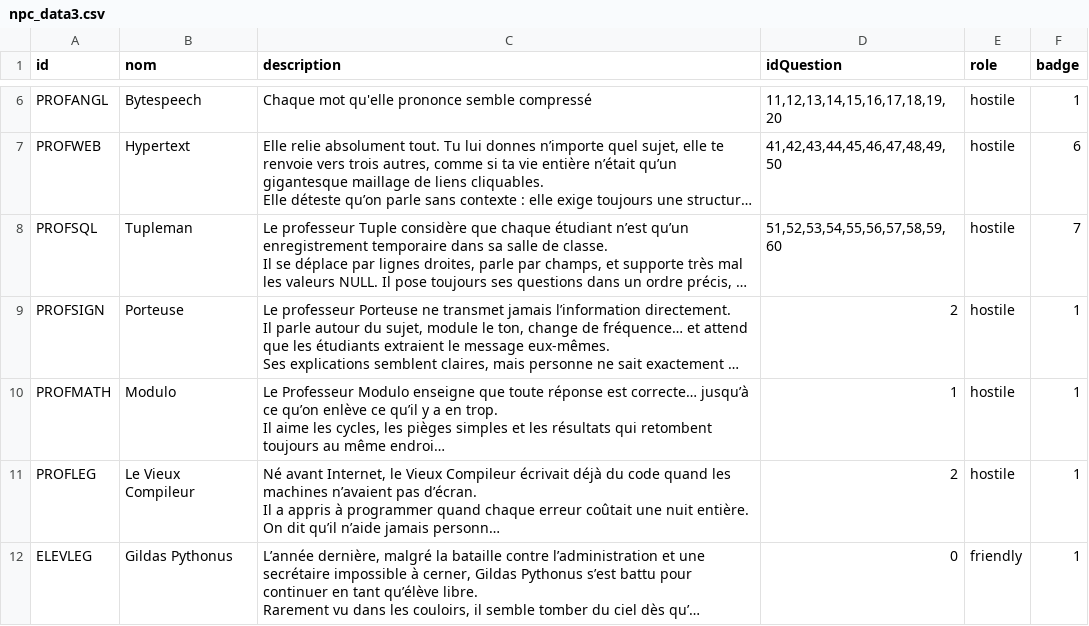
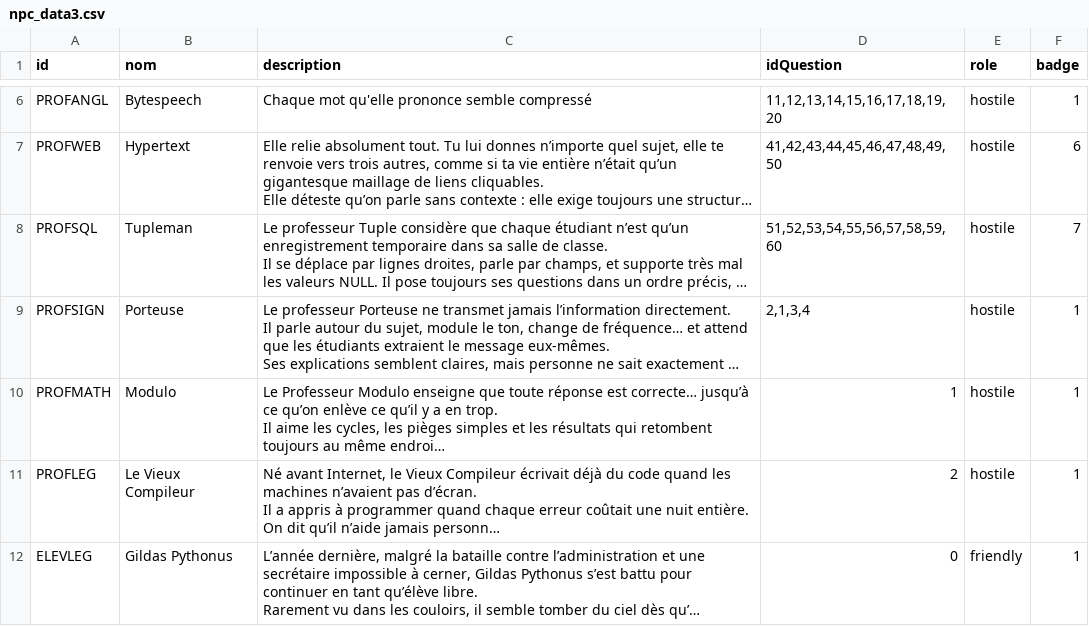
Before and after one commit to EkssTV/Team-Seconde-Sess, a CSV file: game/npc/npc_data3.csv, drawn as a sheet; only a part is shown, gaps mark what is left out; long unchanged cells end in …; the diff names each change by its address in the sheet, - before the commit and + after, or states it on an @@ line.

```diff
--- a/game/npc/npc_data3.csv
+++ b/game/npc/npc_data3.csv
-D9 (idQuestion): 2
+D9 (idQuestion): 2,1,3,4
```
Also changed, not shown: game/area/area_data.csv, 3 other files.
